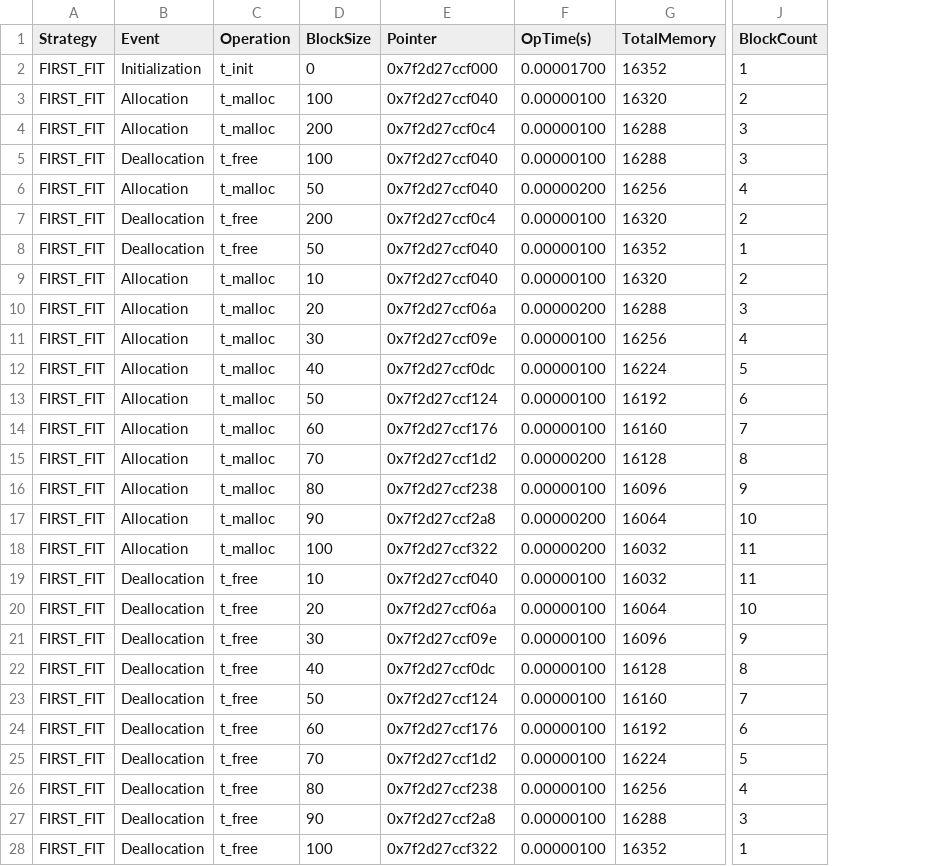
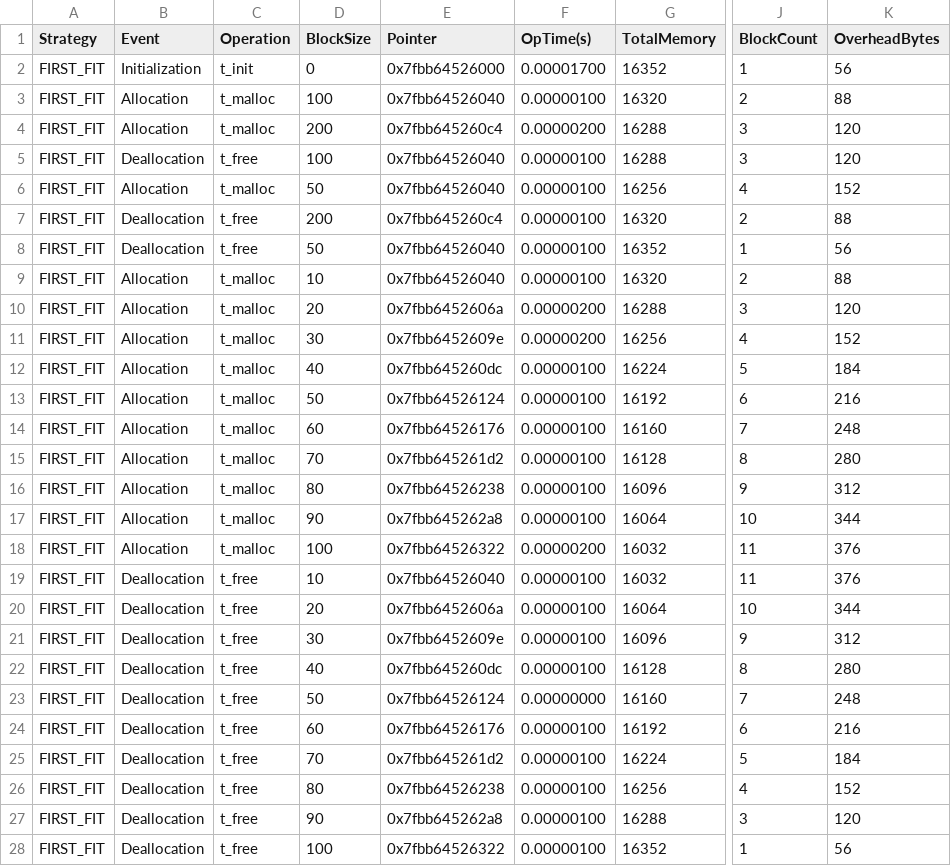
Before and after one commit to MouseTrap-codes/cs429H_Prog10, a CSV file: allocator_report_first.csv, drawn as a sheet; only a part is shown, gaps mark what is left out; the diff covers the shown part only; the diff names each change by its address in the sheet, - before the commit and + after, or states it on an @@ line.

```diff
--- a/allocator_report_first.csv
+++ b/allocator_report_first.csv
+column K (OverheadBytes), rows 2-28: 56 | 88 | 120 | 120 | 152 | 88 | 56 | 88 | 120 | 152 | 184 | 216 | 248 | 280 | 312 | 344 | 376 | 376 | 344 | 312 | 280 | 248 | 216 | 184 | 152 | 120 | 56
-E2 (Pointer): 0x7f2d27ccf000
+E2 (Pointer): 0x7fbb64526000
-E3 (Pointer): 0x7f2d27ccf040
+E3 (Pointer): 0x7fbb64526040
-E4 (Pointer): 0x7f2d27ccf0c4
+E4 (Pointer): 0x7fbb645260c4
-F4 (OpTime(s)): 0.00000100
+F4 (OpTime(s)): 0.00000200
-E5:E6 (Pointer): 0x7f2d27ccf040
+E5:E6 (Pointer): 0x7fbb64526040
-F6 (OpTime(s)): 0.00000200
+F6 (OpTime(s)): 0.00000100
-E7 (Pointer): 0x7f2d27ccf0c4
+E7 (Pointer): 0x7fbb645260c4
-E8:E9 (Pointer): 0x7f2d27ccf040
+E8:E9 (Pointer): 0x7fbb64526040
-E10 (Pointer): 0x7f2d27ccf06a
+E10 (Pointer): 0x7fbb6452606a
-E11 (Pointer): 0x7f2d27ccf09e
+E11 (Pointer): 0x7fbb6452609e
-F11 (OpTime(s)): 0.00000100
+F11 (OpTime(s)): 0.00000200
-E12 (Pointer): 0x7f2d27ccf0dc
+E12 (Pointer): 0x7fbb645260dc
-E13 (Pointer): 0x7f2d27ccf124
+E13 (Pointer): 0x7fbb64526124
-E14 (Pointer): 0x7f2d27ccf176
+E14 (Pointer): 0x7fbb64526176
-E15 (Pointer): 0x7f2d27ccf1d2
+E15 (Pointer): 0x7fbb645261d2
-F15 (OpTime(s)): 0.00000200
+F15 (OpTime(s)): 0.00000100
-E16 (Pointer): 0x7f2d27ccf238
+E16 (Pointer): 0x7fbb64526238
-E17 (Pointer): 0x7f2d27ccf2a8
+E17 (Pointer): 0x7fbb645262a8
-F17 (OpTime(s)): 0.00000200
+F17 (OpTime(s)): 0.00000100
-E18 (Pointer): 0x7f2d27ccf322
+E18 (Pointer): 0x7fbb64526322
-E19 (Pointer): 0x7f2d27ccf040
+E19 (Pointer): 0x7fbb64526040
-E20 (Pointer): 0x7f2d27ccf06a
+E20 (Pointer): 0x7fbb6452606a
-E21 (Pointer): 0x7f2d27ccf09e
+E21 (Pointer): 0x7fbb6452609e
-E22 (Pointer): 0x7f2d27ccf0dc
+E22 (Pointer): 0x7fbb645260dc
-E23 (Pointer): 0x7f2d27ccf124
+E23 (Pointer): 0x7fbb64526124
-F23 (OpTime(s)): 0.00000100
+F23 (OpTime(s)): 0.00000000
-E24 (Pointer): 0x7f2d27ccf176
+E24 (Pointer): 0x7fbb64526176
-E25 (Pointer): 0x7f2d27ccf1d2
+E25 (Pointer): 0x7fbb645261d2
-E26 (Pointer): 0x7f2d27ccf238
+E26 (Pointer): 0x7fbb64526238
-E27 (Pointer): 0x7f2d27ccf2a8
+E27 (Pointer): 0x7fbb645262a8
-E28 (Pointer): 0x7f2d27ccf322
+E28 (Pointer): 0x7fbb64526322
```
Also changed, not shown: 22 edited cells elsewhere in this file, allocator_report_best.csv, allocator_report_worst.csv, 2 other files.
